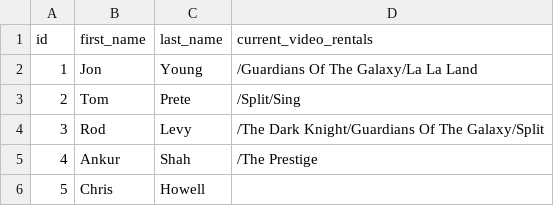
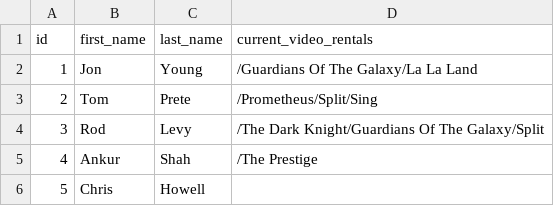
Before and after one commit to JWShuff/assessment-2, a CSV file: data/customers.csv, drawn as a sheet.

Commit message:
Refactored the rent_video logic to use look up and in stock methods. Next the return vid logic.

```diff
--- a/data/customers.csv
+++ b/data/customers.csv
@@ -2,3 +2,3 @@ id,first_name,last_name,current_video_rentals
 1,Jon,Young,/Guardians Of The Galaxy/La La Land
-2,Tom,Prete,/Split/Sing
+2,Tom,Prete,/Prometheus/Split/Sing
 3,Rod,Levy,/The Dark Knight/Guardians Of The Galaxy/Split
```
Also changed, not shown: 2 other files.
